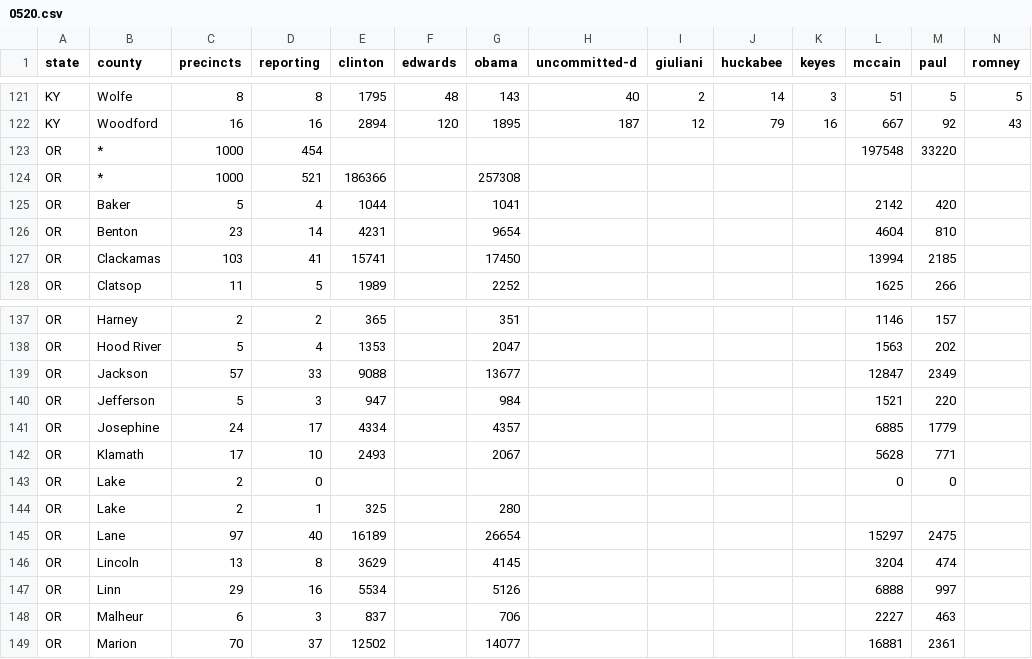
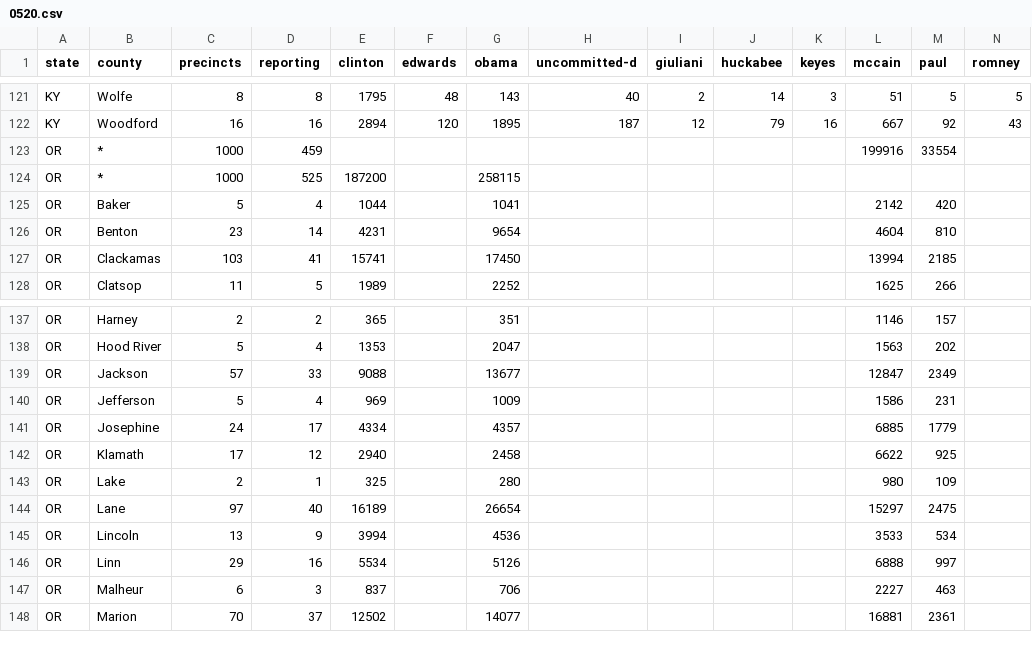
Before and after one commit to geary/primary-maps-2008-data, a CSV file: votes/0520.csv, drawn as a sheet; only a part is shown, gaps mark what is left out; removed rows and columns are numbered as before the commit, all else as after; rows hold the shown columns only; the diff names each change by its address in the sheet, - before the commit and + after, or states it on an @@ line.

Commit message:
Vote update

```diff
--- a/votes/0520.csv
+++ b/votes/0520.csv
-D123 (reporting): 454
+D123 (reporting): 459
-L123 (mccain): 197548
+L123 (mccain): 199916
-M123 (paul): 33220
+M123 (paul): 33554
-D124 (reporting): 521
+D124 (reporting): 525
-E124 (clinton): 186366
+E124 (clinton): 187200
-G124 (obama): 257308
+G124 (obama): 258115
-D140 (reporting): 3
+D140 (reporting): 4
-E140 (clinton): 947
+E140 (clinton): 969
-G140 (obama): 984
+G140 (obama): 1009
-L140 (mccain): 1521
+L140 (mccain): 1586
-M140 (paul): 220
+M140 (paul): 231
-D142 (reporting): 10
+D142 (reporting): 12
-E142 (clinton): 2493
+E142 (clinton): 2940
-G142 (obama): 2067
+G142 (obama): 2458
-L142 (mccain): 5628
+L142 (mccain): 6622
-M142 (paul): 771
+M142 (paul): 925
-row 143: OR | Lake | 2 | 0 |  |  |  |  |  |  |  | 0 | 0
-L143 (mccain): (empty)
+L143 (mccain): 980
-M143 (paul): (empty)
+M143 (paul): 109
-D145 (reporting): 8
+D145 (reporting): 9
-E145 (clinton): 3629
+E145 (clinton): 3994
-G145 (obama): 4145
+G145 (obama): 4536
-L145 (mccain): 3204
+L145 (mccain): 3533
-M145 (paul): 474
+M145 (paul): 534
```
Also changed, not shown: 4 other files.
